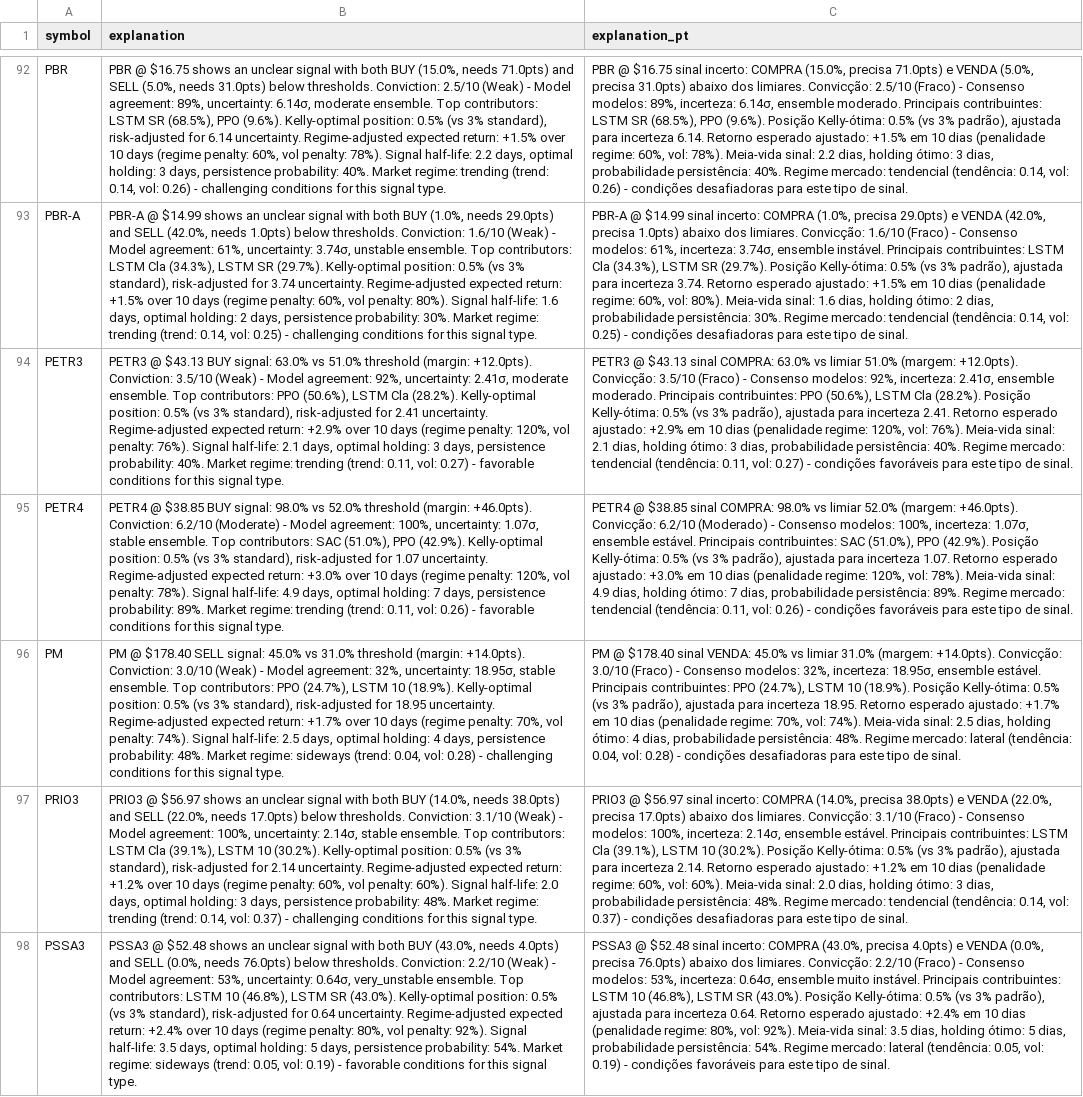
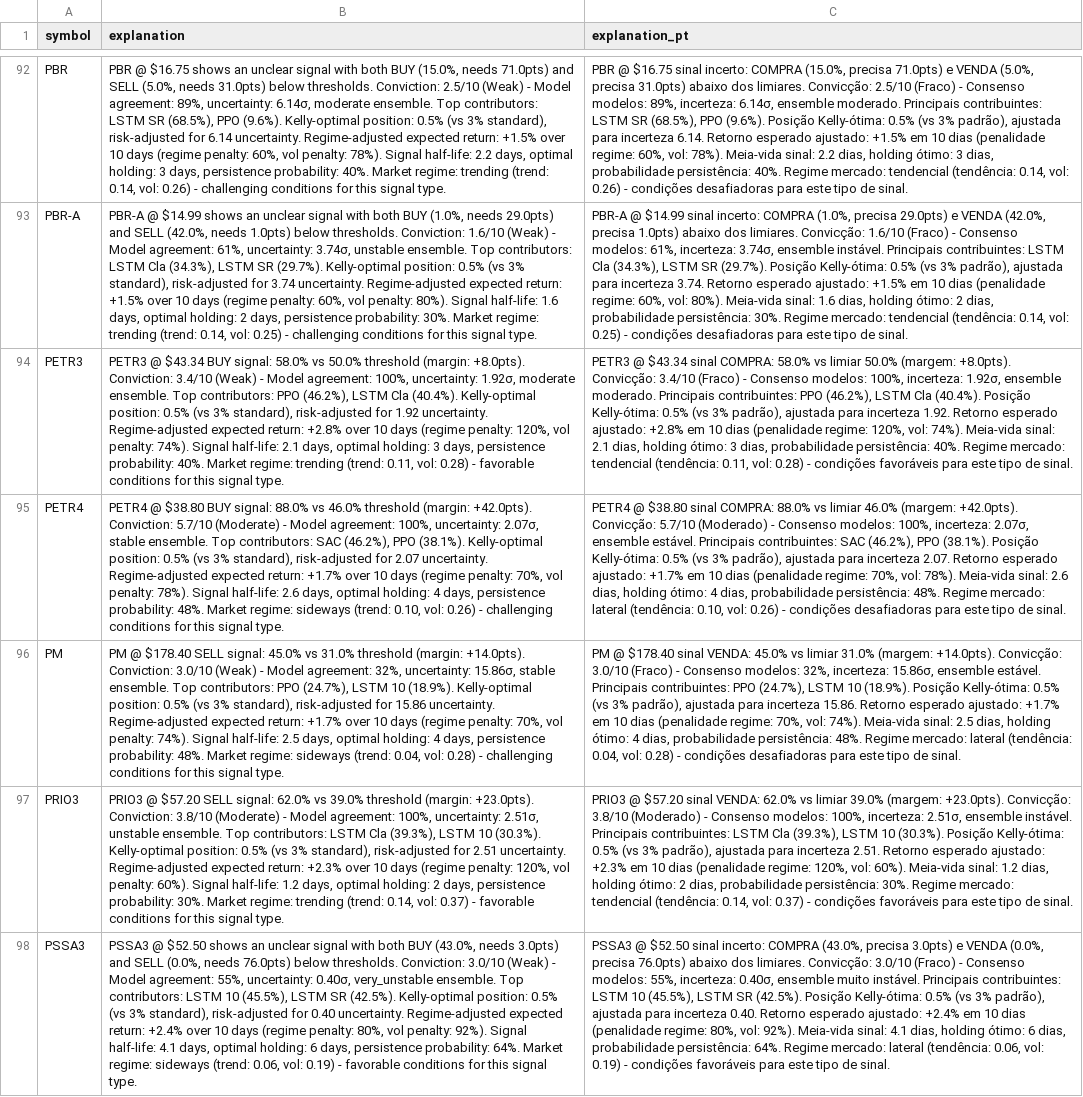
Before and after one commit to eSehnem/esehnem.github.io, a CSV file: combined_stock_signals.csv, drawn as a sheet; only a part is shown, gaps mark what is left out; the diff covers the shown part only; the diff names each change by its address in the sheet, - before the commit and + after, or states it on an @@ line.

Commit message:
Update combined_stock_signals.csv (automation)

```diff
--- a/combined_stock_signals.csv
+++ b/combined_stock_signals.csv
-B94 (explanation): PETR3 @ $43.13 BUY signal: 63.0% vs 51.0% threshold (margin: +12.0pts). Conviction: 3.5/10 (Weak) - Model agreement: 92%, uncertainty: 2.41σ, moderate ensemble. Top contributors: PPO (50.6%), LSTM Cla (28.2%). Kelly-optimal position: 0.5% (vs 3% standard), risk-adjusted for 2.41 uncertainty. Regime-adjusted expected return: +2.9% over 10 days (regime penalty: 120%, vol penalty: 76%). Signal half-life: 2.1 days, optimal holding: 3 days, persistence probability: 40%. Market regime: trending (trend: 0.11, vol: 0.27) - favorable…
+B94 (explanation): PETR3 @ $43.34 BUY signal: 58.0% vs 50.0% threshold (margin: +8.0pts). Conviction: 3.4/10 (Weak) - Model agreement: 100%, uncertainty: 1.92σ, moderate ensemble. Top contributors: PPO (46.2%), LSTM Cla (40.4%). Kelly-optimal position: 0.5% (vs 3% standard), risk-adjusted for 1.92 uncertainty. Regime-adjusted expected return: +2.8% over 10 days (regime penalty: 120%, vol penalty: 74%). Signal half-life: 2.1 days, optimal holding: 3 days, persistence probability: 40%. Market regime: trending (trend: 0.11, vol: 0.28) - favorable…
-C94 (explanation_pt): PETR3 @ $43.13 sinal COMPRA: 63.0% vs limiar 51.0% (margem: +12.0pts). Convicção: 3.5/10 (Fraco) - Consenso modelos: 92%, incerteza: 2.41σ, ensemble moderado. Principais contribuintes: PPO (50.6%), LSTM Cla (28.2%). Posição Kelly-ótima: 0.5% (vs 3% padrão), ajustada para incerteza 2.41. Retorno esperado ajustado: +2.9% em 10 dias (penalidade regime: 120%, vol: 76%). Meia-vida sinal: 2.1 dias, holding ótimo: 3 dias, probabilidade persistência: 40%. Regime mercado: tendencial (tendência: 0.11, vol: 0.27) - condições…
+C94 (explanation_pt): PETR3 @ $43.34 sinal COMPRA: 58.0% vs limiar 50.0% (margem: +8.0pts). Convicção: 3.4/10 (Fraco) - Consenso modelos: 100%, incerteza: 1.92σ, ensemble moderado. Principais contribuintes: PPO (46.2%), LSTM Cla (40.4%). Posição Kelly-ótima: 0.5% (vs 3% padrão), ajustada para incerteza 1.92. Retorno esperado ajustado: +2.8% em 10 dias (penalidade regime: 120%, vol: 74%). Meia-vida sinal: 2.1 dias, holding ótimo: 3 dias, probabilidade persistência: 40%. Regime mercado: tendencial (tendência: 0.11, vol: 0.28) - condições…
-B95 (explanation): PETR4 @ $38.85 BUY signal: 98.0% vs 52.0% threshold (margin: +46.0pts). Conviction: 6.2/10 (Moderate) - Model agreement: 100%, uncertainty: 1.07σ, stable ensemble. Top contributors: SAC (51.0%), PPO (42.9%). Kelly-optimal position: 0.5% (vs 3% standard), risk-adjusted for 1.07 uncertainty. Regime-adjusted expected return: +3.0% over 10 days (regime penalty: 120%, vol penalty: 78%). Signal half-life: 4.9 days, optimal holding: 7 days, persistence probability: 89%. Market regime: trending (trend: 0.11, vol: 0.26) - favorable conditions for…
+B95 (explanation): PETR4 @ $38.80 BUY signal: 88.0% vs 46.0% threshold (margin: +42.0pts). Conviction: 5.7/10 (Moderate) - Model agreement: 100%, uncertainty: 2.07σ, stable ensemble. Top contributors: SAC (46.2%), PPO (38.1%). Kelly-optimal position: 0.5% (vs 3% standard), risk-adjusted for 2.07 uncertainty. Regime-adjusted expected return: +1.7% over 10 days (regime penalty: 70%, vol penalty: 78%). Signal half-life: 2.6 days, optimal holding: 4 days, persistence probability: 48%. Market regime: sideways (trend: 0.10, vol: 0.26) - challenging conditions for…
-C95 (explanation_pt): PETR4 @ $38.85 sinal COMPRA: 98.0% vs limiar 52.0% (margem: +46.0pts). Convicção: 6.2/10 (Moderado) - Consenso modelos: 100%, incerteza: 1.07σ, ensemble estável. Principais contribuintes: SAC (51.0%), PPO (42.9%). Posição Kelly-ótima: 0.5% (vs 3% padrão), ajustada para incerteza 1.07. Retorno esperado ajustado: +3.0% em 10 dias (penalidade regime: 120%, vol: 78%). Meia-vida sinal: 4.9 dias, holding ótimo: 7 dias, probabilidade persistência: 89%. Regime mercado: tendencial (tendência: 0.11, vol: 0.26) - condições favoráveis para este…
+C95 (explanation_pt): PETR4 @ $38.80 sinal COMPRA: 88.0% vs limiar 46.0% (margem: +42.0pts). Convicção: 5.7/10 (Moderado) - Consenso modelos: 100%, incerteza: 2.07σ, ensemble estável. Principais contribuintes: SAC (46.2%), PPO (38.1%). Posição Kelly-ótima: 0.5% (vs 3% padrão), ajustada para incerteza 2.07. Retorno esperado ajustado: +1.7% em 10 dias (penalidade regime: 70%, vol: 78%). Meia-vida sinal: 2.6 dias, holding ótimo: 4 dias, probabilidade persistência: 48%. Regime mercado: lateral (tendência: 0.10, vol: 0.26) - condições desafiadoras para este…
-B96 (explanation): …32%, uncertainty: 18.95σ, stable ensemble. Top contributors: PPO (24.7%), LSTM 10 (18.9%). Kelly-optimal position: 0.5% (vs 3% standard), risk-adjusted for 18.95 uncertainty. Regime-adjusted…
+B96 (explanation): …32%, uncertainty: 15.86σ, stable ensemble. Top contributors: PPO (24.7%), LSTM 10 (18.9%). Kelly-optimal position: 0.5% (vs 3% standard), risk-adjusted for 15.86 uncertainty. Regime-adjusted…
-C96 (explanation_pt): …32%, incerteza: 18.95σ, ensemble estável. Principais contribuintes: PPO (24.7%), LSTM 10 (18.9%). Posição Kelly-ótima: 0.5% (vs 3% padrão), ajustada para incerteza 18.95. Retorno esperado…
+C96 (explanation_pt): …32%, incerteza: 15.86σ, ensemble estável. Principais contribuintes: PPO (24.7%), LSTM 10 (18.9%). Posição Kelly-ótima: 0.5% (vs 3% padrão), ajustada para incerteza 15.86. Retorno esperado…
-B97 (explanation): PRIO3 @ $56.97 shows an unclear signal with both BUY (14.0%, needs 38.0pts) and SELL (22.0%, needs 17.0pts) below thresholds. Conviction: 3.1/10 (Weak) - Model agreement: 100%, uncertainty: 2.14σ, stable ensemble. Top contributors: LSTM Cla (39.1%), LSTM 10 (30.2%). Kelly-optimal position: 0.5% (vs 3% standard), risk-adjusted for 2.14 uncertainty. Regime-adjusted expected return: +1.2% over 10 days (regime penalty: 60%, vol penalty: 60%). Signal half-life: 2.0 days, optimal holding: 3 days, persistence probability: 48%. Market regime: trending (trend: 0.14, vol: 0.37) - challenging conditions for…
+B97 (explanation): PRIO3 @ $57.20 SELL signal: 62.0% vs 39.0% threshold (margin: +23.0pts). Conviction: 3.8/10 (Moderate) - Model agreement: 100%, uncertainty: 2.51σ, unstable ensemble. Top contributors: LSTM Cla (39.3%), LSTM 10 (30.3%). Kelly-optimal position: 0.5% (vs 3% standard), risk-adjusted for 2.51 uncertainty. Regime-adjusted expected return: +2.3% over 10 days (regime penalty: 120%, vol penalty: 60%). Signal half-life: 1.2 days, optimal holding: 2 days, persistence probability: 30%. Market regime: trending (trend: 0.14, vol: 0.37) - favorable conditions for…
-C97 (explanation_pt): PRIO3 @ $56.97 sinal incerto: COMPRA (14.0%, precisa 38.0pts) e VENDA (22.0%, precisa 17.0pts) abaixo dos limiares. Convicção: 3.1/10 (Fraco) - Consenso modelos: 100%, incerteza: 2.14σ, ensemble estável. Principais contribuintes: LSTM Cla (39.1%), LSTM 10 (30.2%). Posição Kelly-ótima: 0.5% (vs 3% padrão), ajustada para incerteza 2.14. Retorno esperado ajustado: +1.2% em 10 dias (penalidade regime: 60%, vol: 60%). Meia-vida sinal: 2.0 dias, holding ótimo: 3 dias, probabilidade persistência: 48%. Regime mercado: tendencial (tendência: 0.14, vol: 0.37) - condições desafiadoras para este…
+C97 (explanation_pt): PRIO3 @ $57.20 sinal VENDA: 62.0% vs limiar 39.0% (margem: +23.0pts). Convicção: 3.8/10 (Moderado) - Consenso modelos: 100%, incerteza: 2.51σ, ensemble instável. Principais contribuintes: LSTM Cla (39.3%), LSTM 10 (30.3%). Posição Kelly-ótima: 0.5% (vs 3% padrão), ajustada para incerteza 2.51. Retorno esperado ajustado: +2.3% em 10 dias (penalidade regime: 120%, vol: 60%). Meia-vida sinal: 1.2 dias, holding ótimo: 2 dias, probabilidade persistência: 30%. Regime mercado: tendencial (tendência: 0.14, vol: 0.37) - condições favoráveis para este…
-B98 (explanation): PSSA3 @ $52.48 shows an unclear signal with both BUY (43.0%, needs 4.0pts) and SELL (0.0%, needs 76.0pts) below thresholds. Conviction: 2.2/10 (Weak) - Model agreement: 53%, uncertainty: 0.64σ, very_unstable ensemble. Top contributors: LSTM 10 (46.8%), LSTM SR (43.0%). Kelly-optimal position: 0.5% (vs 3% standard), risk-adjusted for 0.64 uncertainty. Regime-adjusted expected return: +2.4% over 10 days (regime penalty: 80%, vol penalty: 92%). Signal half-life: 3.5 days, optimal holding: 5 days, persistence probability: 54%. Market regime: sideways (trend: 0.05, vol: 0.19)…
+B98 (explanation): PSSA3 @ $52.50 shows an unclear signal with both BUY (43.0%, needs 3.0pts) and SELL (0.0%, needs 76.0pts) below thresholds. Conviction: 3.0/10 (Weak) - Model agreement: 55%, uncertainty: 0.40σ, very_unstable ensemble. Top contributors: LSTM 10 (45.5%), LSTM SR (42.5%). Kelly-optimal position: 0.5% (vs 3% standard), risk-adjusted for 0.40 uncertainty. Regime-adjusted expected return: +2.4% over 10 days (regime penalty: 80%, vol penalty: 92%). Signal half-life: 4.1 days, optimal holding: 6 days, persistence probability: 64%. Market regime: sideways (trend: 0.06, vol: 0.19)…
-C98 (explanation_pt): PSSA3 @ $52.48 sinal incerto: COMPRA (43.0%, precisa 4.0pts) e VENDA (0.0%, precisa 76.0pts) abaixo dos limiares. Convicção: 2.2/10 (Fraco) - Consenso modelos: 53%, incerteza: 0.64σ, ensemble muito instável. Principais contribuintes: LSTM 10 (46.8%), LSTM SR (43.0%). Posição Kelly-ótima: 0.5% (vs 3% padrão), ajustada para incerteza 0.64. Retorno esperado ajustado: +2.4% em 10 dias (penalidade regime: 80%, vol: 92%). Meia-vida sinal: 3.5 dias, holding ótimo: 5 dias, probabilidade persistência: 54%. Regime mercado: lateral (tendência: 0.05, vol: 0.19)…
+C98 (explanation_pt): PSSA3 @ $52.50 sinal incerto: COMPRA (43.0%, precisa 3.0pts) e VENDA (0.0%, precisa 76.0pts) abaixo dos limiares. Convicção: 3.0/10 (Fraco) - Consenso modelos: 55%, incerteza: 0.40σ, ensemble muito instável. Principais contribuintes: LSTM 10 (45.5%), LSTM SR (42.5%). Posição Kelly-ótima: 0.5% (vs 3% padrão), ajustada para incerteza 0.40. Retorno esperado ajustado: +2.4% em 10 dias (penalidade regime: 80%, vol: 92%). Meia-vida sinal: 4.1 dias, holding ótimo: 6 dias, probabilidade persistência: 64%. Regime mercado: lateral (tendência: 0.06, vol: 0.19)…
```
Also changed, not shown: 150 edited cells elsewhere in this file.
